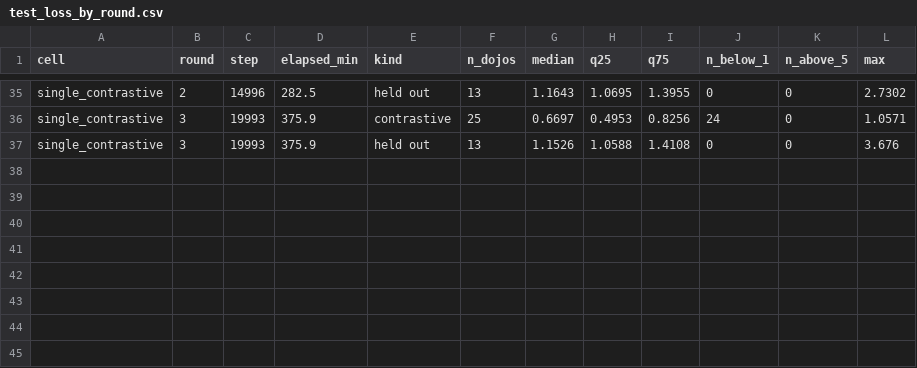
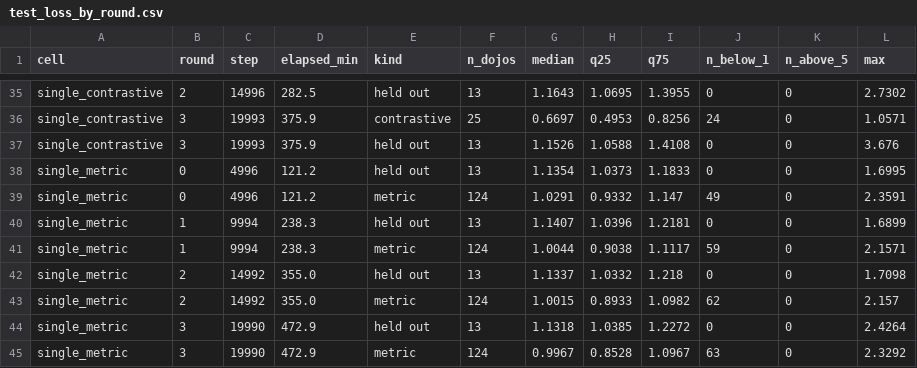
Before and after one commit to toon-leader-bacon/TradingCardGameEmbeddings, a CSV file: experiments/2026-10-11_model_by_diet_r2/results/test_loss_by_round.csv, drawn as a sheet; only a part is shown, gaps mark what is left out; the diff names each change by its address in the sheet, - before the commit and + after, or states it on an @@ line.

```diff
--- a/experiments/2026-10-11_model_by_diet_r2/results/test_loss_by_round.csv
+++ b/experiments/2026-10-11_model_by_diet_r2/results/test_loss_by_round.csv
+row 38: single_metric | 0 | 4996 | 121.2 | held out | 13 | 1.1354 | 1.0373 | 1.1833 | 0 | 0 | 1.6995
+row 39: single_metric | 0 | 4996 | 121.2 | metric | 124 | 1.0291 | 0.9332 | 1.147 | 49 | 0 | 2.3591
+row 40: single_metric | 1 | 9994 | 238.3 | held out | 13 | 1.1407 | 1.0396 | 1.2181 | 0 | 0 | 1.6899
+row 41: single_metric | 1 | 9994 | 238.3 | metric | 124 | 1.0044 | 0.9038 | 1.1117 | 59 | 0 | 2.1571
+row 42: single_metric | 2 | 14992 | 355.0 | held out | 13 | 1.1337 | 1.0332 | 1.218 | 0 | 0 | 1.7098
+row 43: single_metric | 2 | 14992 | 355.0 | metric | 124 | 1.0015 | 0.8933 | 1.0982 | 62 | 0 | 2.157
+row 44: single_metric | 3 | 19990 | 472.9 | held out | 13 | 1.1318 | 1.0385 | 1.2272 | 0 | 0 | 2.4264
+row 45: single_metric | 3 | 19990 | 472.9 | metric | 124 | 0.9967 | 0.8528 | 1.0967 | 63 | 0 | 2.3292
```
Also changed, not shown: 8 other files.
